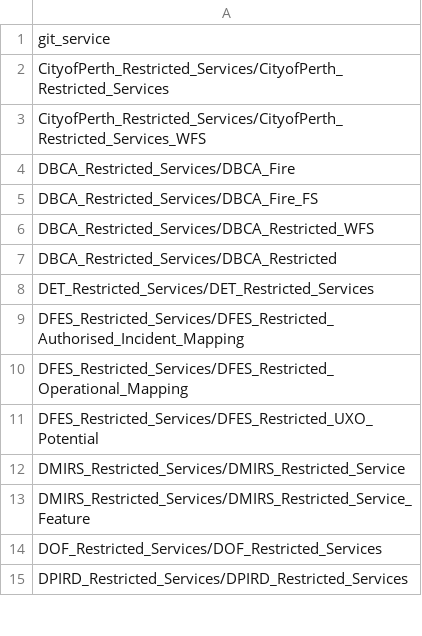
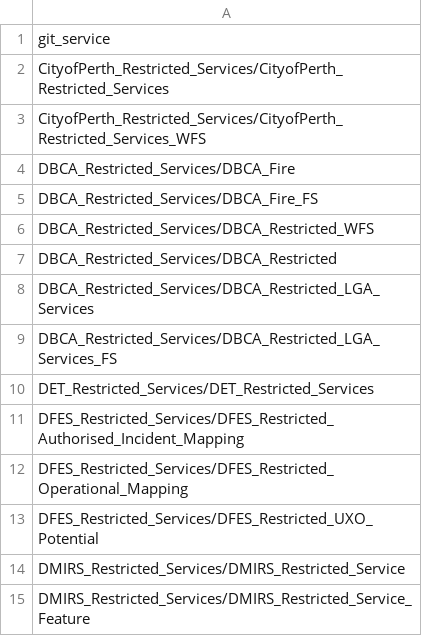
Before and after one commit to datawagovau/slip-harvester-whitelist, a CSV file: slip-whitelist.csv, drawn as a sheet; only a part is shown; the shorter side is filled out with more unchanged rows.

Commit message:
Update slip-whitelist.csv

```diff
--- a/slip-whitelist.csv
+++ b/slip-whitelist.csv
@@ -7,2 +7,4 @@ DBCA_Restricted_Services/DBCA_Restricted_WFS
 DBCA_Restricted_Services/DBCA_Restricted
+DBCA_Restricted_Services/DBCA_Restricted_LGA_Services
+DBCA_Restricted_Services/DBCA_Restricted_LGA_Services_FS
 DET_Restricted_Services/DET_Restricted_Services
```
